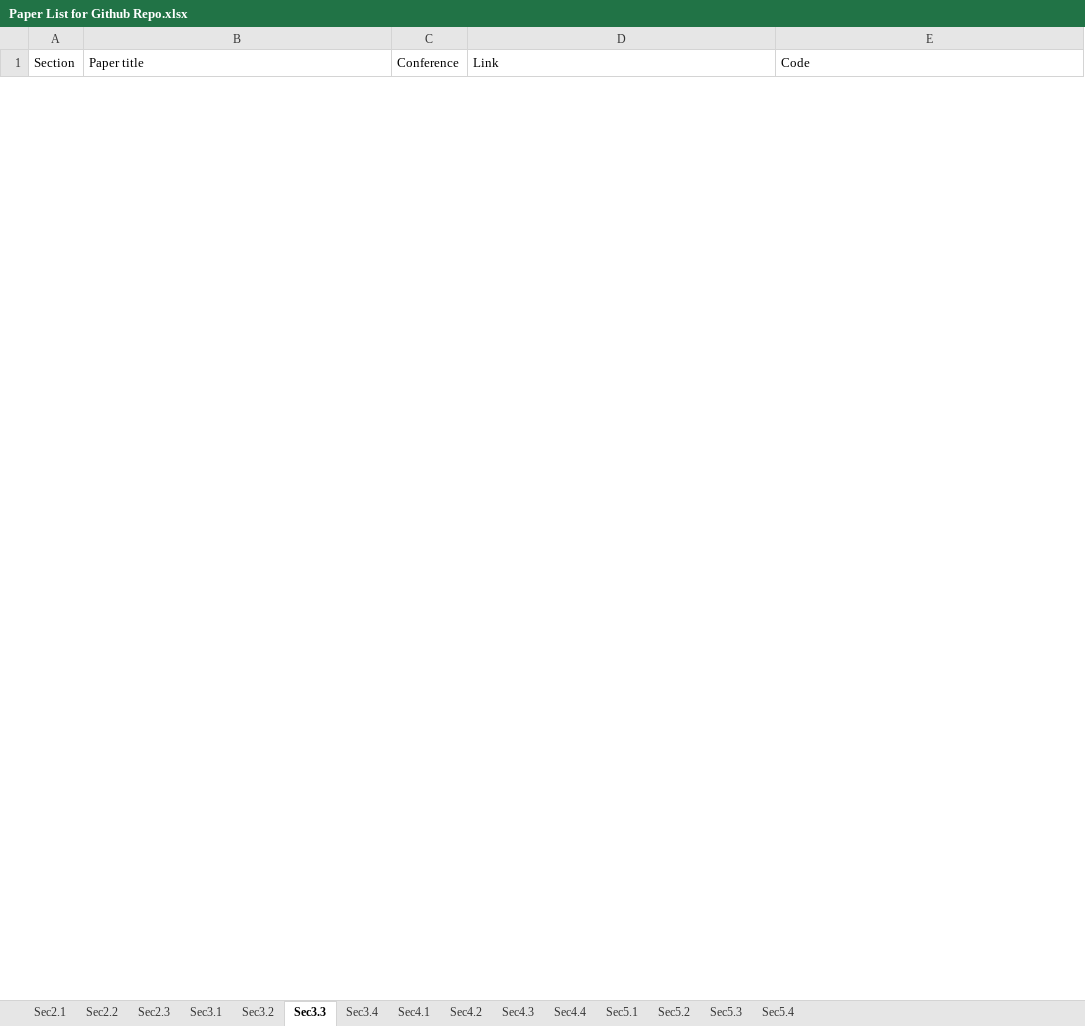
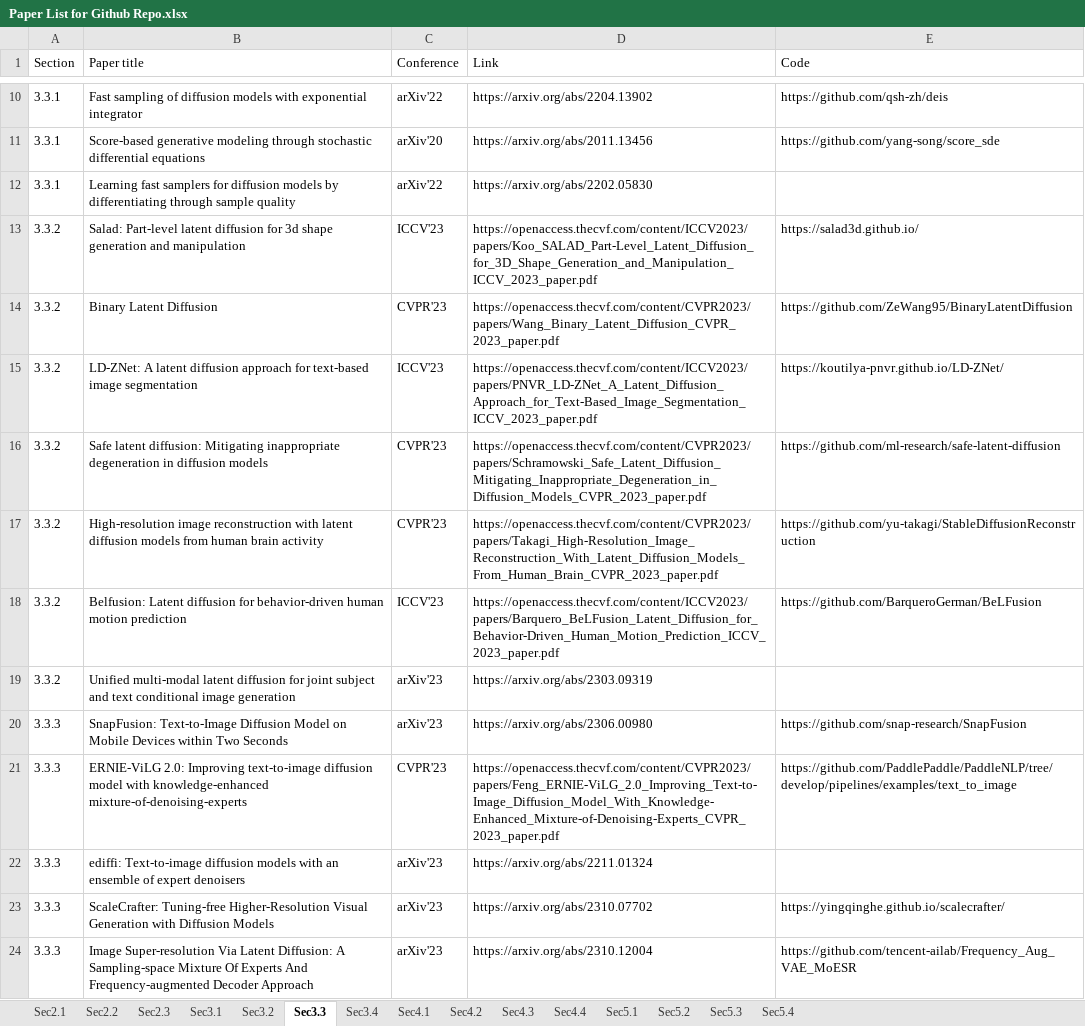
Before and after one commit to xiaotianzhang01/Efficient_Foundation_Model_Survey, an Excel workbook: Paper List for Github Repo.xlsx, sheet Sec3.3, drawn as a sheet; only a part is shown, gaps mark what is left out; values as stored, in another font and other column widths than the file's, no borders; the diff covers the shown part only; the diff names each change by its address in the sheet, - before the commit and + after, or states it on an @@ line.

```diff
--- a/Paper List for Github Repo.xlsx (sheet Sec3.3)
+++ b/Paper List for Github Repo.xlsx (sheet Sec3.3)
+row 10: 3.3.1 | Fast sampling of diffusion models with exponential integrator | arXiv'22 | https://arxiv.org/abs/2204.13902 | https://github.com/qsh-zh/deis
+row 11: 3.3.1 | Score-based generative modeling through stochastic differential equations | arXiv'20 | https://arxiv.org/abs/2011.13456 | https://github.com/yang-song/score_sde
+row 12: 3.3.1 | Learning fast samplers for diffusion models by differentiating through sample quality | arXiv'22 | https://arxiv.org/abs/2202.05830
+row 13: 3.3.2 | Salad: Part-level latent diffusion for 3d shape generation and manipulation | ICCV'23 | https://openaccess.thecvf.com/content/ICCV2023/papers/Koo_SALAD_Part-Level_Latent_Diffusion_for_3D_Shape_Generation_and_Manipulation_ICCV_2023_paper.pdf | https://salad3d.github.io/
+row 14: 3.3.2 | Binary Latent Diffusion | CVPR'23 | https://openaccess.thecvf.com/content/CVPR2023/papers/Wang_Binary_Latent_Diffusion_CVPR_2023_paper.pdf | https://github.com/ZeWang95/BinaryLatentDiffusion
+row 15: 3.3.2 | LD-ZNet: A latent diffusion approach for text-based image segmentation | ICCV'23 | https://openaccess.thecvf.com/content/ICCV2023/papers/PNVR_LD-ZNet_A_Latent_Diffusion_Approach_for_Text-Based_Image_Segmentation_ICCV_2023_paper.pdf | https://koutilya-pnvr.github.io/LD-ZNet/
+row 16: 3.3.2 | Safe latent diffusion: Mitigating inappropriate degeneration in diffusion models | CVPR'23 | https://openaccess.thecvf.com/content/CVPR2023/papers/Schramowski_Safe_Latent_Diffusion_Mitigating_Inappropriate_Degeneration_in_Diffusion_Models_CVPR_2023_paper.pdf | https://github.com/ml-research/safe-latent-diffusion
+row 17: 3.3.2 | High-resolution image reconstruction with latent diffusion models from human brain activity | CVPR'23 | https://openaccess.thecvf.com/content/CVPR2023/papers/Takagi_High-Resolution_Image_Reconstruction_With_Latent_Diffusion_Models_From_Human_Brain_CVPR_2023_paper.pdf | https://github.com/yu-takagi/StableDiffusionReconstruction
+row 18: 3.3.2 | Belfusion: Latent diffusion for behavior-driven human motion prediction | ICCV'23 | https://openaccess.thecvf.com/content/ICCV2023/papers/Barquero_BeLFusion_Latent_Diffusion_for_Behavior-Driven_Human_Motion_Prediction_ICCV_2023_paper.pdf | https://github.com/BarqueroGerman/BeLFusion
+row 19: 3.3.2 | Unified multi-modal latent diffusion for joint subject and text conditional image generation | arXiv'23 | https://arxiv.org/abs/2303.09319
+row 20: 3.3.3 | SnapFusion: Text-to-Image Diffusion Model on Mobile Devices within Two Seconds | arXiv'23 | https://arxiv.org/abs/2306.00980 | https://github.com/snap-research/SnapFusion
+row 21: 3.3.3 | ERNIE-ViLG 2.0: Improving text-to-image diffusion model with knowledge-enhanced mixture-of-denoising-experts | CVPR'23 | https://openaccess.thecvf.com/content/CVPR2023/papers/Feng_ERNIE-ViLG_2.0_Improving_Text-to-Image_Diffusion_Model_With_Knowledge-Enhanced_Mixture-of-Denoising-Experts_CVPR_2023_paper.pdf | https://github.com/PaddlePaddle/PaddleNLP/tree/develop/pipelines/examples/text_to_image
+row 22: 3.3.3 | ediffi: Text-to-image diffusion models with an ensemble of expert denoisers | arXiv'23 | https://arxiv.org/abs/2211.01324
+row 23: 3.3.3 | ScaleCrafter: Tuning-free Higher-Resolution Visual Generation with Diffusion Models | arXiv'23 | https://arxiv.org/abs/2310.07702 | https://yingqinghe.github.io/scalecrafter/
+row 24: 3.3.3 | Image Super-resolution Via Latent Diffusion: A Sampling-space Mixture Of Experts And Frequency-augmented Decoder Approach | arXiv'23 | https://arxiv.org/abs/2310.12004 | https://github.com/tencent-ailab/Frequency_Aug_VAE_MoESR
```
Also changed, not shown: 8 added rows and 6 removed rows elsewhere in this sheet, sheet Sec2.3, sheet Sec4.3, sheet Sec2.2, sheet Sec3.4, 3 other files.
